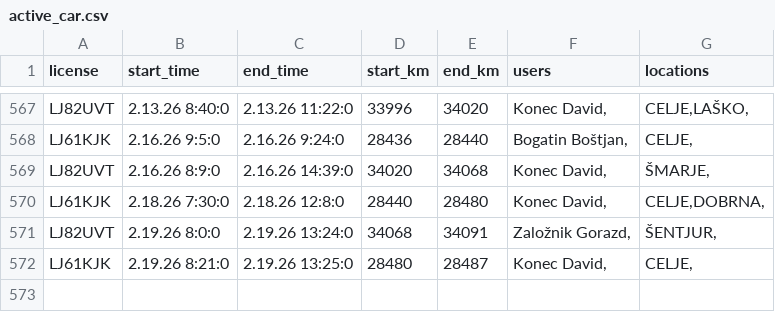
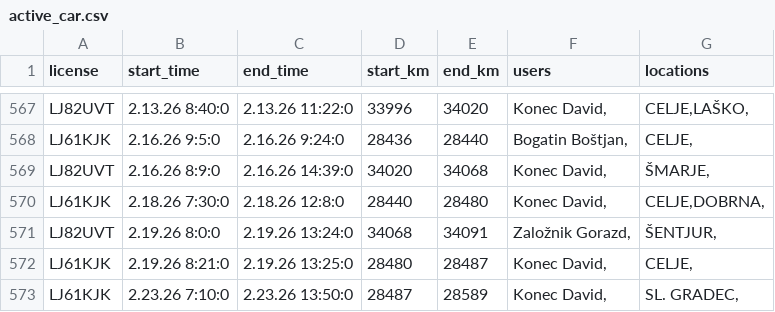
Before and after one commit to SRP-B/pot-dat, a CSV file: active_car.csv, drawn as a sheet; only a part is shown, gaps mark what is left out.

Commit message:
Appv12

```diff
--- a/active_car.csv
+++ b/active_car.csv
@@ -572 +572,2 @@ LJ82UVT;2.19.26 8:0:0;2.19.26 13:24:0;34068;34091;"Založnik Gorazd,";"ŠENTJUR,
 LJ61KJK;2.19.26 8:21:0;2.19.26 13:25:0;28480;28487;"Konec David,";"CELJE,"
+LJ61KJK;2.23.26 7:10:0;2.23.26 13:50:0;28487;28589;"Konec David,";"SL. GRADEC,"
```
